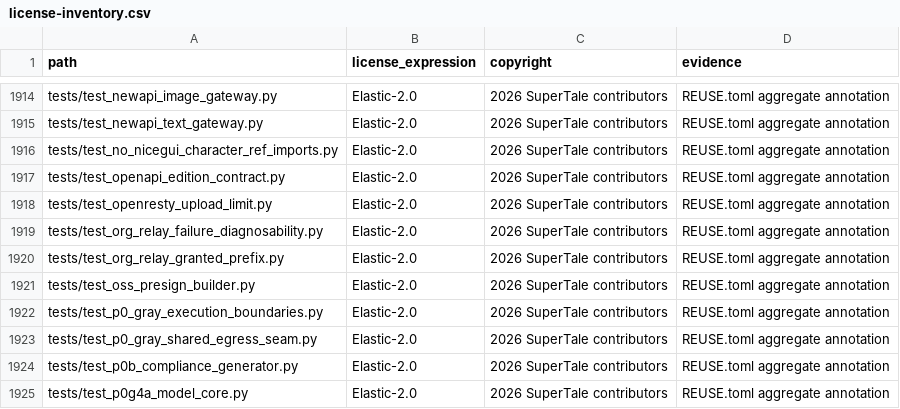
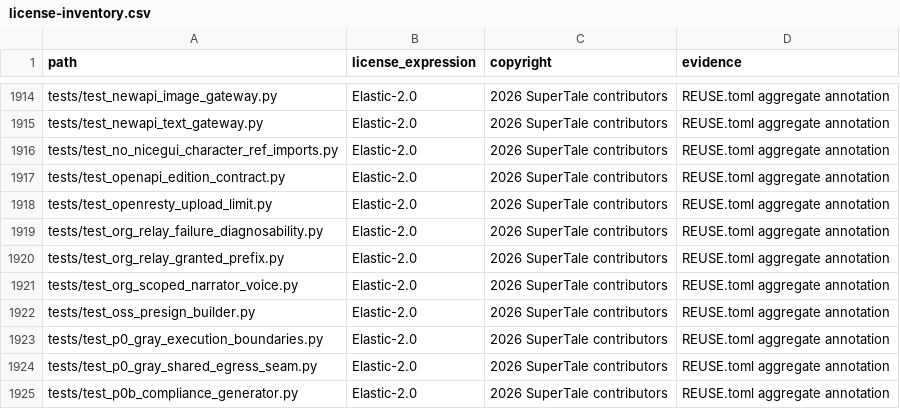
Before and after one commit to Anu206S/dramaclaw, a CSV file: license-inventory.csv, drawn as a sheet; only a part is shown, gaps mark what is left out; the shorter side is filled out with more unchanged rows.

Commit message:
fix: scope narrator voice config to project state dir (#315)
* fix org-scoped narrator voice config

Signed-off-by: handan <handanhhhy@gmail.com>

* fix license inventory for narrator voice test

Signed-off-by: handan <handanhhhy@gmail.com>

* fix scoped narrator voice callsites

Signed-off-by: handan <handanhhhy@gmail.com>

* fix propagate resolved narrator state dir

Signed-off-by: handan <handanhhhy@gmail.com>

---------

Signed-off-by: handan <handanhhhy@gmail.com>

```diff
--- a/license-inventory.csv
+++ b/license-inventory.csv
@@ -1920,2 +1920,3 @@ tests/test_org_relay_failure_diagnosability.py,Elastic-2.0,2026 SuperTale contri
 tests/test_org_relay_granted_prefix.py,Elastic-2.0,2026 SuperTale contributors,REUSE.toml aggregate annotation
+tests/test_org_scoped_narrator_voice.py,Elastic-2.0,2026 SuperTale contributors,REUSE.toml aggregate annotation
 tests/test_oss_presign_builder.py,Elastic-2.0,2026 SuperTale contributors,REUSE.toml aggregate annotation
```
Also changed, not shown: 25 other files.
